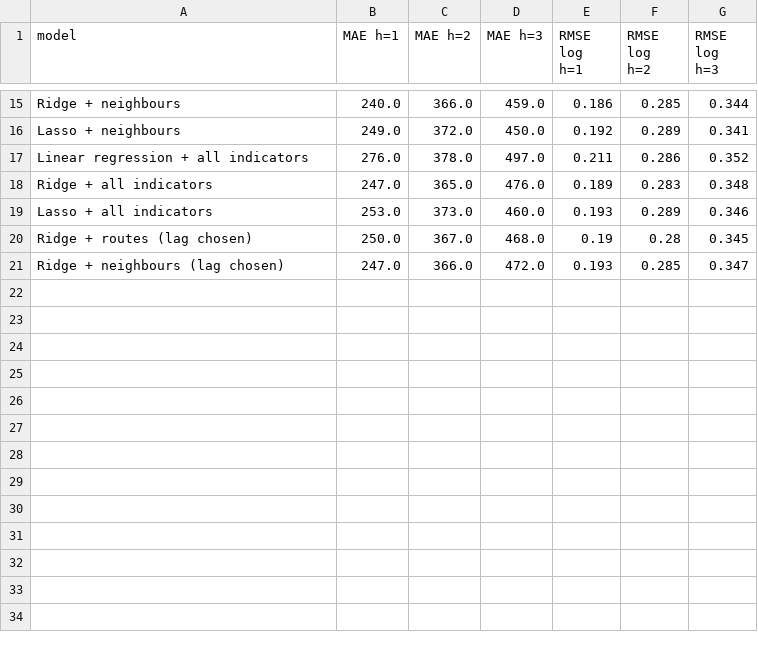
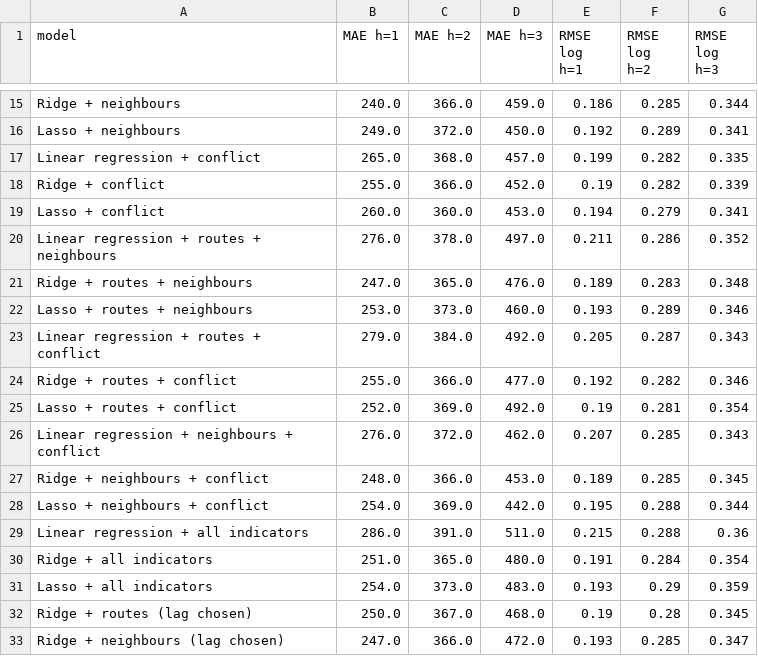
Before and after one commit to axe3010/dsf-asylum-forecast-II, a CSV file: output/tables/03_backtest_errors.csv, drawn as a sheet; only a part is shown, gaps mark what is left out.

```diff
--- a/output/tables/03_backtest_errors.csv
+++ b/output/tables/03_backtest_errors.csv
@@ -16,5 +16,17 @@ Ridge + neighbours,240.0,366.0,459.0,0.186,0.285,0.344
 Lasso + neighbours,249.0,372.0,450.0,0.192,0.289,0.341
-Linear regression + all indicators,276.0,378.0,497.0,0.211,0.286,0.352
-Ridge + all indicators,247.0,365.0,476.0,0.189,0.283,0.348
-Lasso + all indicators,253.0,373.0,460.0,0.193,0.289,0.346
+Linear regression + conflict,265.0,368.0,457.0,0.199,0.282,0.335
+Ridge + conflict,255.0,366.0,452.0,0.19,0.282,0.339
+Lasso + conflict,260.0,360.0,453.0,0.194,0.279,0.341
+Linear regression + routes + neighbours,276.0,378.0,497.0,0.211,0.286,0.352
+Ridge + routes + neighbours,247.0,365.0,476.0,0.189,0.283,0.348
+Lasso + routes + neighbours,253.0,373.0,460.0,0.193,0.289,0.346
+Linear regression + routes + conflict,279.0,384.0,492.0,0.205,0.287,0.343
+Ridge + routes + conflict,255.0,366.0,477.0,0.192,0.282,0.346
+Lasso + routes + conflict,252.0,369.0,492.0,0.19,0.281,0.354
+Linear regression + neighbours + conflict,276.0,372.0,462.0,0.207,0.285,0.343
+Ridge + neighbours + conflict,248.0,366.0,453.0,0.189,0.285,0.345
+Lasso + neighbours + conflict,254.0,369.0,442.0,0.195,0.288,0.344
+Linear regression + all indicators,286.0,391.0,511.0,0.215,0.288,0.36
+Ridge + all indicators,251.0,365.0,480.0,0.191,0.284,0.354
+Lasso + all indicators,254.0,373.0,483.0,0.193,0.29,0.359
 Ridge + routes (lag chosen),250.0,367.0,468.0,0.19,0.28,0.345
```
Also changed, not shown: output/tables/02c_lasso_kept.csv, output/tables/03_backtest_errors_by_year_h2.csv, 23 other files.
